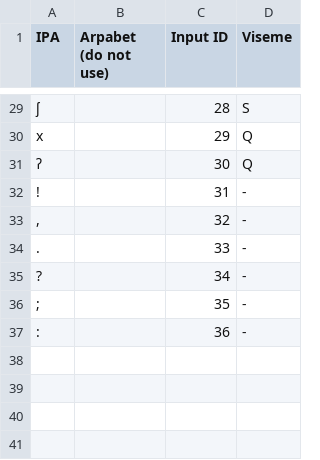
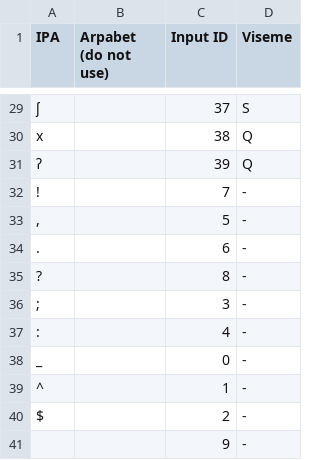
Before and after one commit to bookbot-kids/tts, a CSV file: example/assets/tts/id_tts_mapping.csv, drawn as a sheet; only a part is shown, gaps mark what is left out; the diff covers the shown part only; the diff names each change by its address in the sheet, - before the commit and + after, or states it on an @@ line.

```diff
--- a/example/assets/tts/id_tts_mapping.csv
+++ b/example/assets/tts/id_tts_mapping.csv
-C29 (Input ID): 28
+C29 (Input ID): 37
-C30 (Input ID): 29
+C30 (Input ID): 38
-C31 (Input ID): 30
+C31 (Input ID): 39
-C32 (Input ID): 31
+C32 (Input ID): 7
-C33 (Input ID): 32
+C33 (Input ID): 5
-C34 (Input ID): 33
+C34 (Input ID): 6
-C35 (Input ID): 34
+C35 (Input ID): 8
-C36 (Input ID): 35
+C36 (Input ID): 3
-C37 (Input ID): 36
+C37 (Input ID): 4
+row 38: _ |  | 0 | -
+row 39: ^ |  | 1 | -
+row 40: $ |  | 2 | -
+row 41:  |  | 9 | -
```
Also changed, not shown: 27 edited cells elsewhere in this file, 11 other files.
